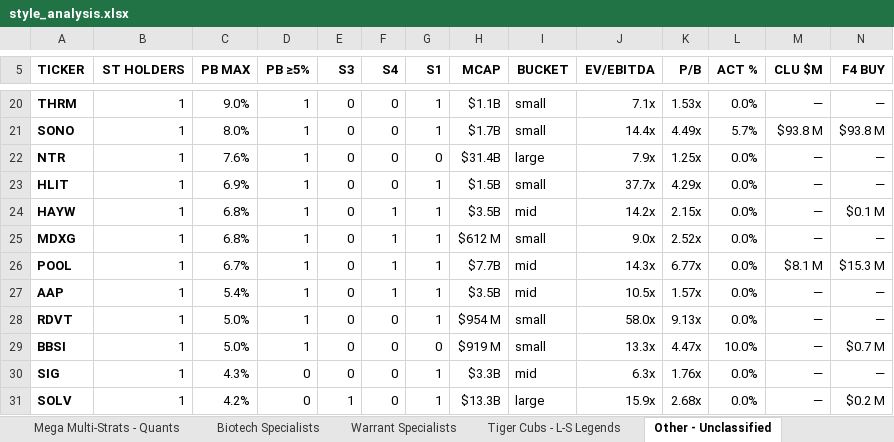
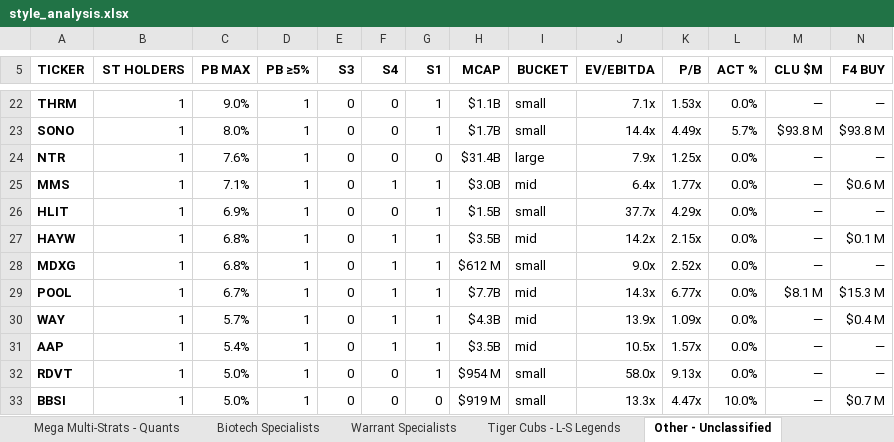
Before and after one commit to jupitersstring/cyclepapa, an Excel workbook: style_analysis.xlsx, sheet Other - Unclassified, drawn as a sheet; only a part is shown, gaps mark what is left out; values as stored, in another font and other column widths than the file's, no borders; removed rows and columns are numbered as before the commit, all else as after; rows hold the shown columns only; the diff covers the shown part only; the diff names each change by its address in the sheet, - before the commit and + after, or states it on an @@ line.

```diff
--- a/style_analysis.xlsx (sheet Other - Unclassified)
+++ b/style_analysis.xlsx (sheet Other - Unclassified)
+row 25: MMS | 1 | 7.1% | 1 | 0 | 1 | 1 | $3.0B | mid | 6.4x | 1.77x | 0.0% | — | $0.6 M
+row 30: WAY | 1 | 5.7% | 1 | 0 | 1 | 1 | $4.3B | mid | 13.9x | 1.09x | 0.0% | — | $0.4 M
-row 30: SIG | 1 | 4.3% | 0 | 0 | 0 | 1 | $3.3B | mid | 6.3x | 1.76x | 0.0% | — | —
-row 31: SOLV | 1 | 4.2% | 0 | 1 | 0 | 1 | $13.3B | large | 15.9x | 2.68x | 0.0% | — | $0.2 M
```
Also changed, not shown: 17 added rows, 6 removed rows and 43 edited cells elsewhere in this sheet, sheet Overview, sheet Fund Roster, sheet Sub-Group Tiers, sheet README, other sheet tabs, people_monitor.xlsx, 7 other files.
